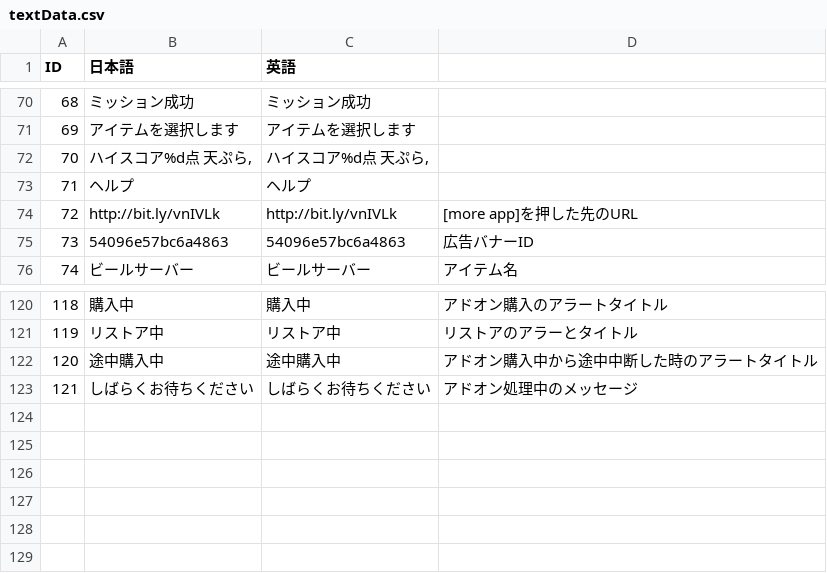
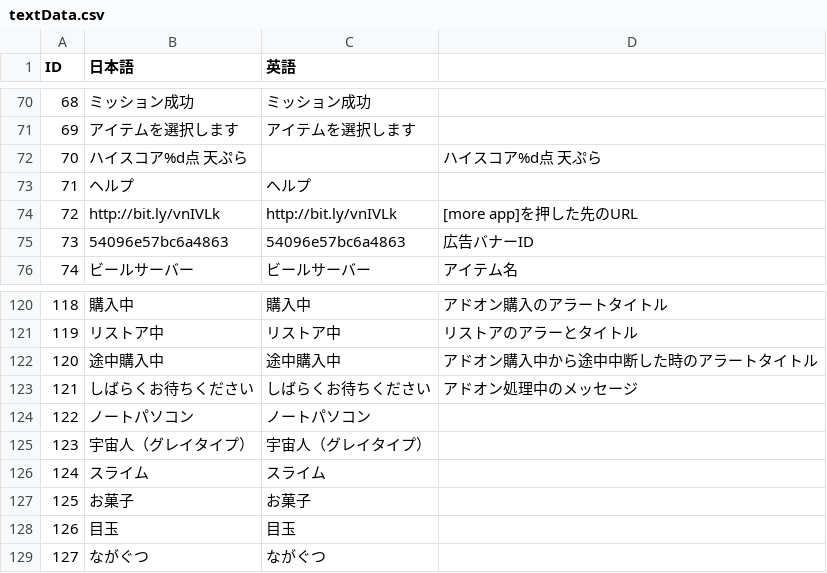
Before and after one commit to kuronokurujp/tenpura_ios, a CSV file: tenpura/Resources/data/textData.csv, drawn as a sheet; only a part is shown, gaps mark what is left out; removed rows and columns are numbered as before the commit, all else as after; the diff covers the shown part only; the diff names each change by its address in the sheet, - before the commit and + after, or states it on an @@ line.

```diff
--- a/tenpura/Resources/data/textData.csv
+++ b/tenpura/Resources/data/textData.csv
-row 72: 70 | ハイスコア%d点 天ぷら, | ハイスコア%d点 天ぷら,
+row 72: 70 | ハイスコア%d点 天ぷら |  | ハイスコア%d点 天ぷら
+row 124: 122 | ノートパソコン | ノートパソコン
+row 125: 123 | 宇宙人（グレイタイプ） | 宇宙人（グレイタイプ）
+row 126: 124 | スライム | スライム
+row 127: 125 | お菓子 | お菓子
+row 128: 126 | 目玉 | 目玉
+row 129: 127 | ながぐつ | ながぐつ
```
Also changed, not shown: 10 added rows, 10 removed rows, 4 edited cells and row numbers in column A elsewhere in this file, tenpura/Resources/data/netaList.csv, 43 other files.
